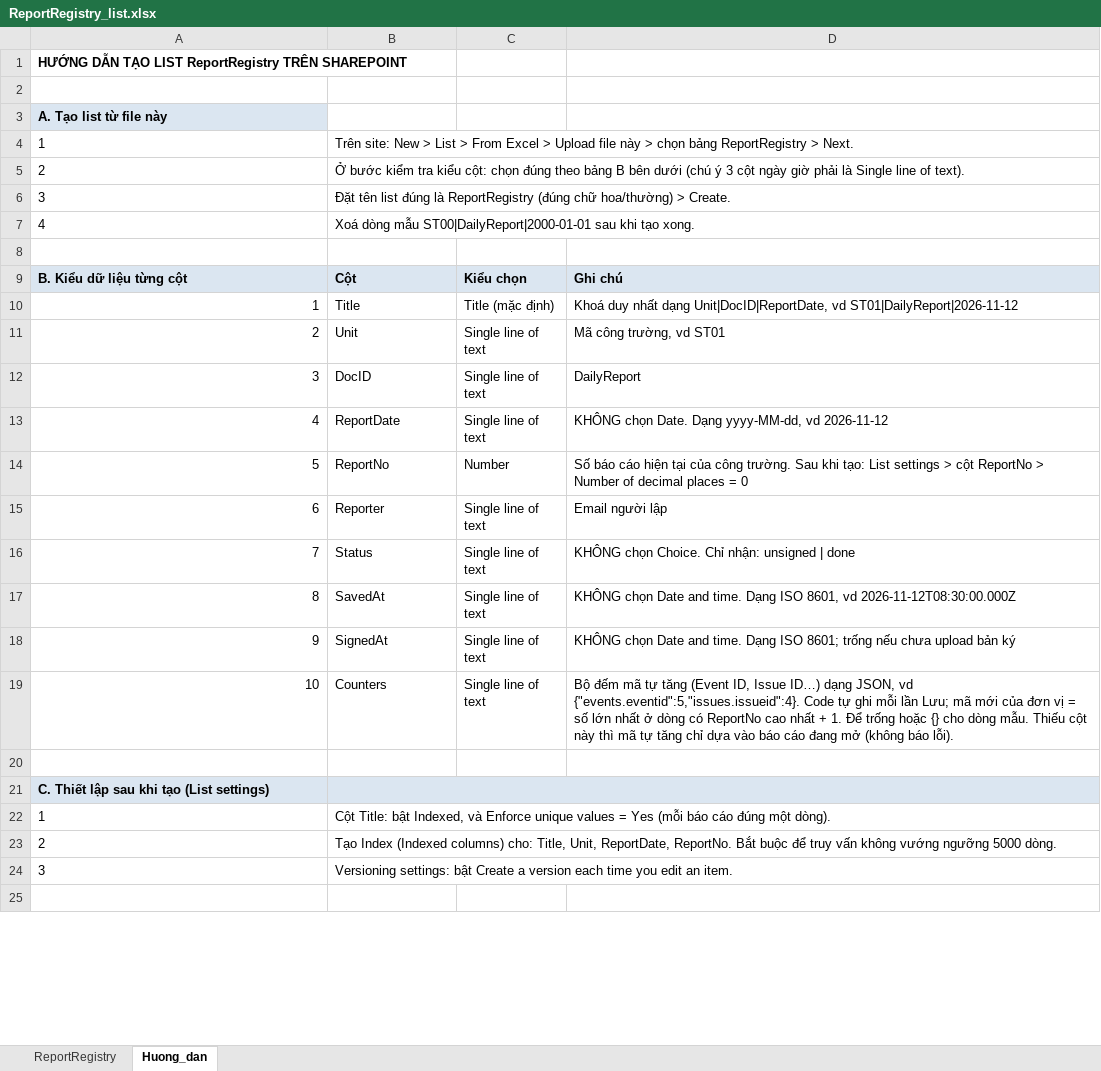
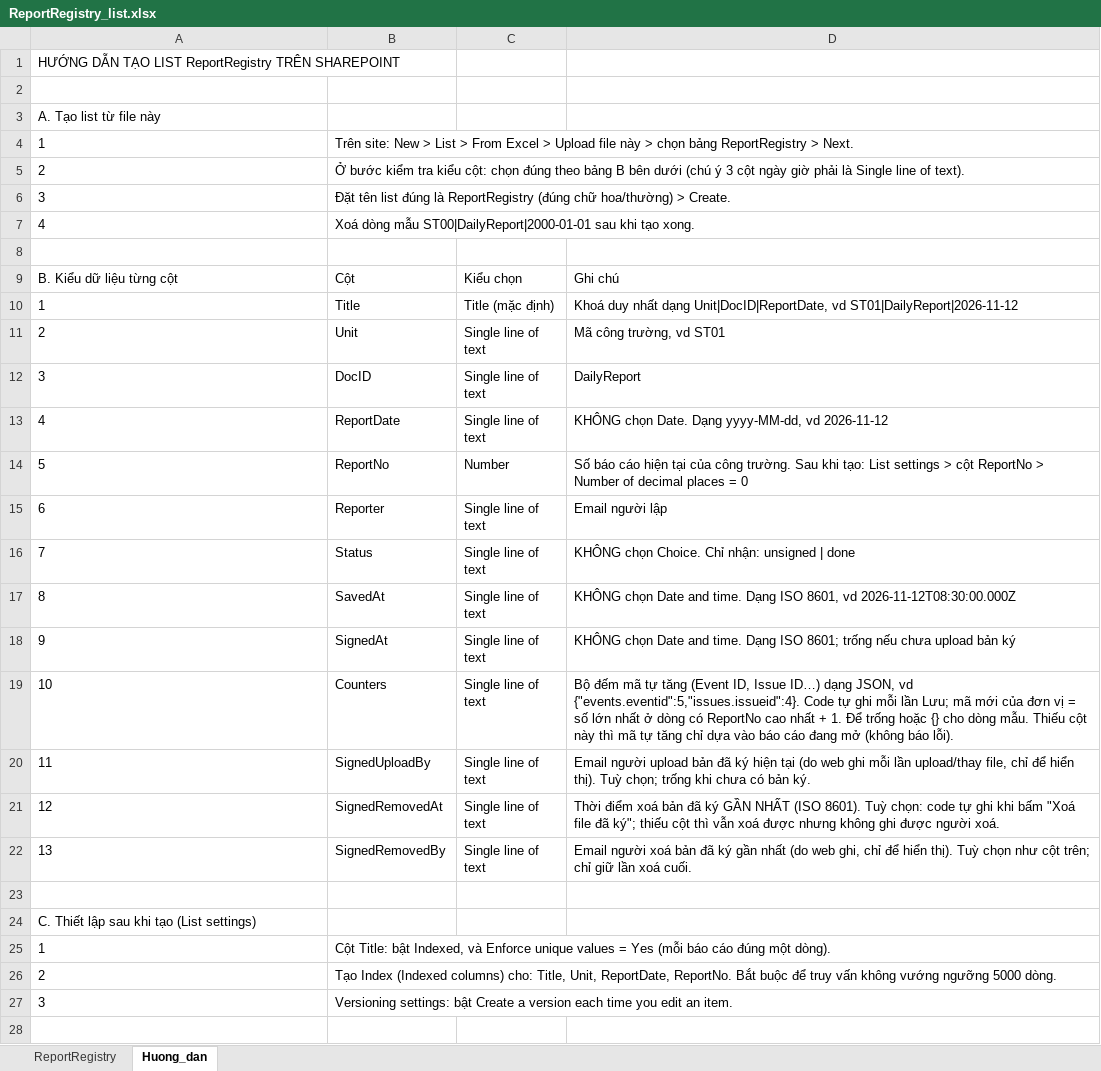
Before and after one commit to raymondtruongdev/DQM_workspace_portal, an Excel workbook: docs/sharepoint_setup/ReportRegistry_list.xlsx, sheet Huong_dan, drawn as a sheet; only a part is shown; values as stored, in another font and other column widths than the file's, no borders; removed rows and columns are numbered as before the commit, all else as after; the diff covers the shown part only; the diff names each change by its address in the sheet, - before the commit and + after, or states it on an @@ line.

Commit message:
feat(report): add remove-signed-file button with audit columns; rename list Report_Role to ReportRole

```diff
--- a/docs/sharepoint_setup/ReportRegistry_list.xlsx (sheet Huong_dan)
+++ b/docs/sharepoint_setup/ReportRegistry_list.xlsx (sheet Huong_dan)
-A1 bold: on
+A1 bold: off
@@ A3 fill: #DBE6F1 → none, bold: on → off @@
-B4:D4 merged
-B5:D5 merged
-B6:D6 merged
-B7:D7 merged
@@ A9:D9 fill: #DBE6F1 → none, bold: on → off @@
-A10:A19 alignment: right
+A10:A19 alignment: left
+row 20: 11 | SignedUploadBy | Single line of text | Email người upload bản đã ký hiện tại (do web ghi mỗi lần upload/thay file, chỉ để hiển thị). Tuỳ chọn; trống khi chưa có bản ký.
+row 21: 12 | SignedRemovedAt | Single line of text | Thời điểm xoá bản đã ký GẦN NHẤT (ISO 8601). Tuỳ chọn: code tự ghi khi bấm "Xoá file đã ký"; thiếu cột thì vẫn xoá được nhưng không ghi được người xoá.
+row 22: 13 | SignedRemovedBy | Single line of text | Email người xoá bản đã ký gần nhất (do web ghi, chỉ để hiển thị). Tuỳ chọn như cột trên; chỉ giữ lần xoá cuối.
-A24:D24 fill: #DBE6F1
+A24:D24 fill: none
-A24 bold: on
+A24 bold: off
-B21:D21 merged
-B22:D22 merged
-B23:D23 merged
```
Also changed, not shown: 1 edited cell, cell formats and merged cells elsewhere in this sheet, sheet ReportRegistry, docs/sharepoint_setup/UserProfiles_list.xlsx, 28 other files.
